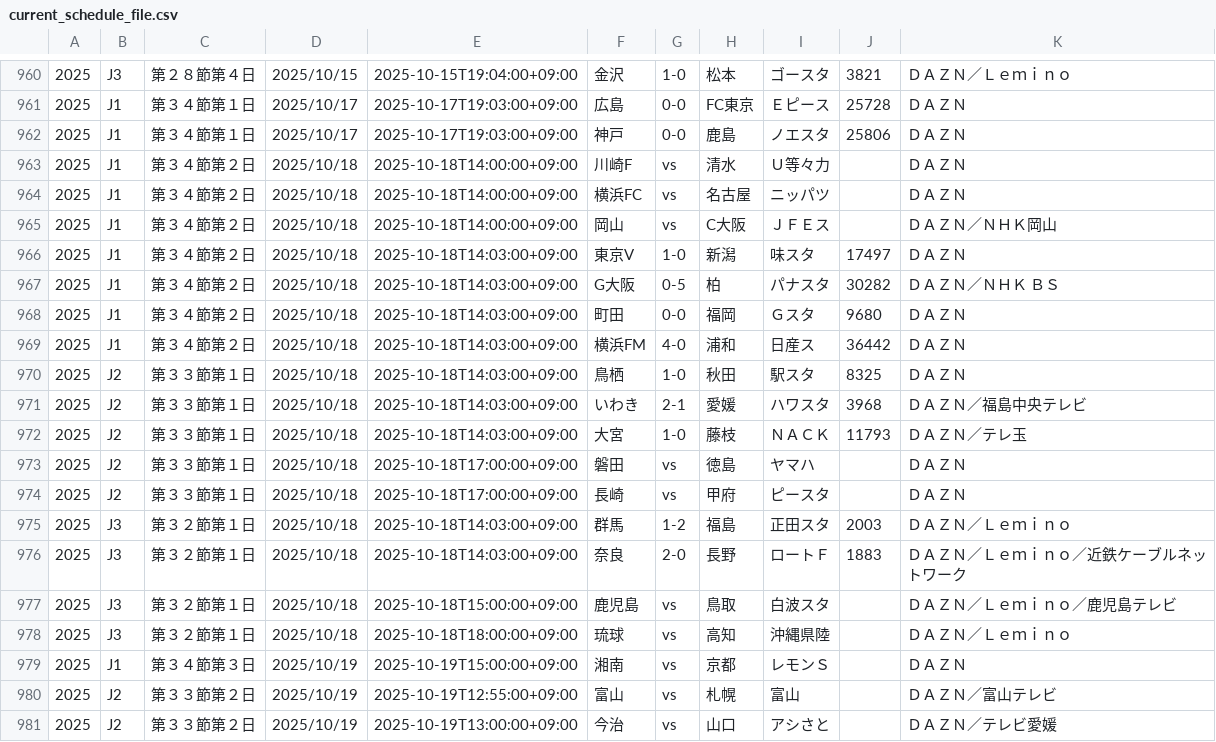
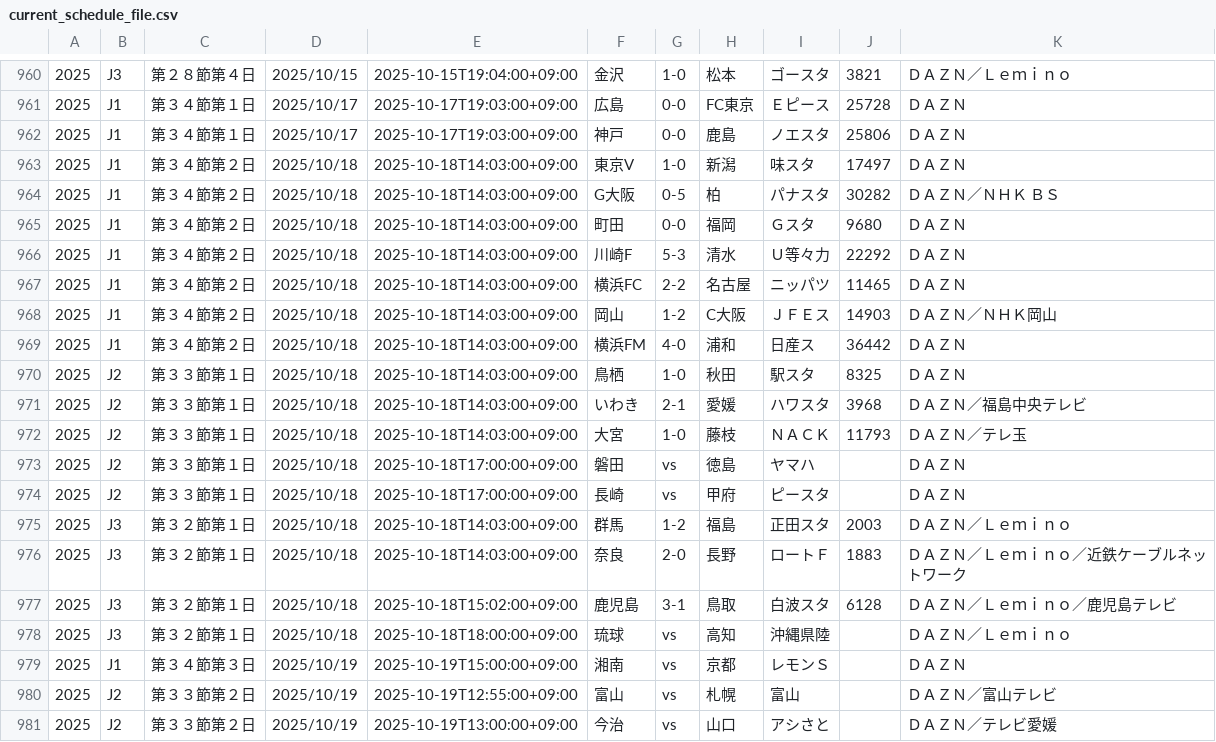
Before and after one commit to k-addtimes/jleague_open_data, a CSV file: current_schedule_file.csv, drawn as a sheet; only a part is shown, gaps mark what is left out.

Commit message:
Auto Update schedule CSV from GAS

```diff
--- a/current_schedule_file.csv
+++ b/current_schedule_file.csv
@@ -962,5 +962,2 @@
 "2025","J1","第３４節第１日","2025/10/17","2025-10-17T19:03:00+09:00","神戸","0-0","鹿島","ノエスタ","25806","ＤＡＺＮ"
-"2025","J1","第３４節第２日","2025/10/18","2025-10-18T14:00:00+09:00","川崎F","vs","清水","Ｕ等々力","","ＤＡＺＮ"
-"2025","J1","第３４節第２日","2025/10/18","2025-10-18T14:00:00+09:00","横浜FC","vs","名古屋","ニッパツ","","ＤＡＺＮ"
-"2025","J1","第３４節第２日","2025/10/18","2025-10-18T14:00:00+09:00","岡山","vs","C大阪","ＪＦＥス","","ＤＡＺＮ／ＮＨＫ岡山"
 "2025","J1","第３４節第２日","2025/10/18","2025-10-18T14:03:00+09:00","東京V","1-0","新潟","味スタ","17497","ＤＡＺＮ"
@@ -968,2 +965,5 @@
 "2025","J1","第３４節第２日","2025/10/18","2025-10-18T14:03:00+09:00","町田","0-0","福岡","Ｇスタ","9680","ＤＡＺＮ"
+"2025","J1","第３４節第２日","2025/10/18","2025-10-18T14:03:00+09:00","川崎F","5-3","清水","Ｕ等々力","22292","ＤＡＺＮ"
+"2025","J1","第３４節第２日","2025/10/18","2025-10-18T14:03:00+09:00","横浜FC","2-2","名古屋","ニッパツ","11465","ＤＡＺＮ"
+"2025","J1","第３４節第２日","2025/10/18","2025-10-18T14:03:00+09:00","岡山","1-2","C大阪","ＪＦＥス","14903","ＤＡＺＮ／ＮＨＫ岡山"
 "2025","J1","第３４節第２日","2025/10/18","2025-10-18T14:03:00+09:00","横浜FM","4-0","浦和","日産ス","36442","ＤＡＺＮ"
@@ -976,3 +976,3 @@
 "2025","J3","第３２節第１日","2025/10/18","2025-10-18T14:03:00+09:00","奈良","2-0","長野","ロートＦ","1883","ＤＡＺＮ／Ｌｅｍｉｎｏ／近鉄ケーブルネットワーク"
-"2025","J3","第３２節第１日","2025/10/18","2025-10-18T15:00:00+09:00","鹿児島","vs","鳥取","白波スタ","","ＤＡＺＮ／Ｌｅｍｉｎｏ／鹿児島テレビ"
+"2025","J3","第３２節第１日","2025/10/18","2025-10-18T15:02:00+09:00","鹿児島","3-1","鳥取","白波スタ","6128","ＤＡＺＮ／Ｌｅｍｉｎｏ／鹿児島テレビ"
 "2025","J3","第３２節第１日","2025/10/18","2025-10-18T18:00:00+09:00","琉球","vs","高知","沖縄県陸","","ＤＡＺＮ／Ｌｅｍｉｎｏ"
```
